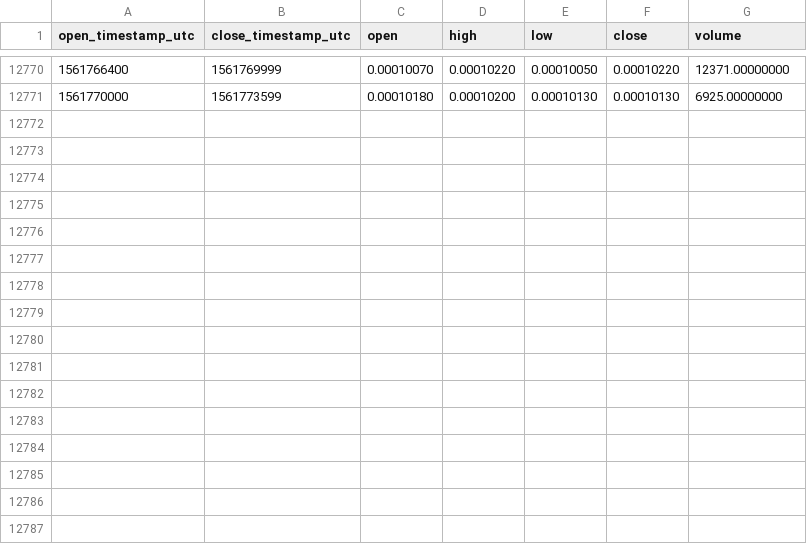
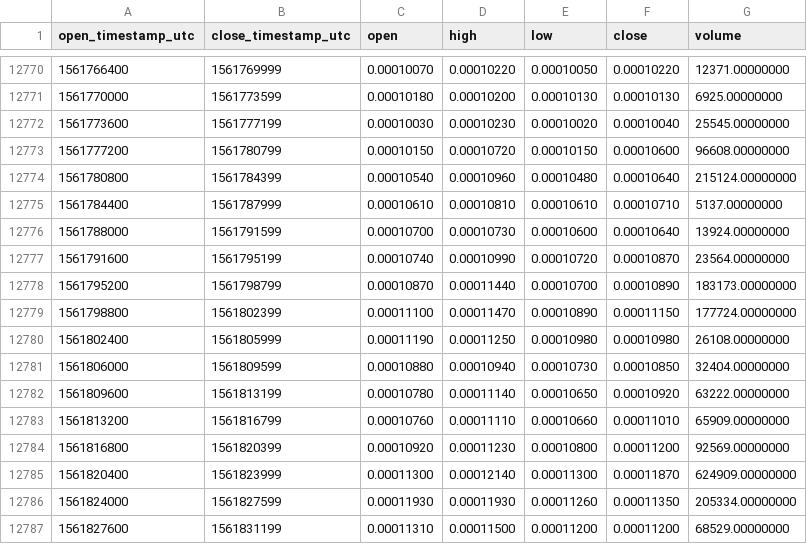
Before and after one commit to cryptobigbro/binance-VIBEETH, a CSV file: binance-VIBEETH-1h.csv, drawn as a sheet; only a part is shown, gaps mark what is left out; the diff names each change by its address in the sheet, - before the commit and + after, or states it on an @@ line.

Commit message:
Update OHLCV data.

```diff
--- a/binance-VIBEETH-1h.csv
+++ b/binance-VIBEETH-1h.csv
+row 12772: 1561773600 | 1561777199 | 0.00010030 | 0.00010230 | 0.00010020 | 0.00010040 | 25545.00000000
+row 12773: 1561777200 | 1561780799 | 0.00010150 | 0.00010720 | 0.00010150 | 0.00010600 | 96608.00000000
+row 12774: 1561780800 | 1561784399 | 0.00010540 | 0.00010960 | 0.00010480 | 0.00010640 | 215124.00000000
+row 12775: 1561784400 | 1561787999 | 0.00010610 | 0.00010810 | 0.00010610 | 0.00010710 | 5137.00000000
+row 12776: 1561788000 | 1561791599 | 0.00010700 | 0.00010730 | 0.00010600 | 0.00010640 | 13924.00000000
+row 12777: 1561791600 | 1561795199 | 0.00010740 | 0.00010990 | 0.00010720 | 0.00010870 | 23564.00000000
+row 12778: 1561795200 | 1561798799 | 0.00010870 | 0.00011440 | 0.00010700 | 0.00010890 | 183173.00000000
+row 12779: 1561798800 | 1561802399 | 0.00011100 | 0.00011470 | 0.00010890 | 0.00011150 | 177724.00000000
+row 12780: 1561802400 | 1561805999 | 0.00011190 | 0.00011250 | 0.00010980 | 0.00010980 | 26108.00000000
+row 12781: 1561806000 | 1561809599 | 0.00010880 | 0.00010940 | 0.00010730 | 0.00010850 | 32404.00000000
+row 12782: 1561809600 | 1561813199 | 0.00010780 | 0.00011140 | 0.00010650 | 0.00010920 | 63222.00000000
+row 12783: 1561813200 | 1561816799 | 0.00010760 | 0.00011110 | 0.00010660 | 0.00011010 | 65909.00000000
+row 12784: 1561816800 | 1561820399 | 0.00010920 | 0.00011230 | 0.00010800 | 0.00011200 | 92569.00000000
+row 12785: 1561820400 | 1561823999 | 0.00011300 | 0.00012140 | 0.00011300 | 0.00011870 | 624909.00000000
+row 12786: 1561824000 | 1561827599 | 0.00011930 | 0.00011930 | 0.00011260 | 0.00011350 | 205334.00000000
+row 12787: 1561827600 | 1561831199 | 0.00011310 | 0.00011500 | 0.00011200 | 0.00011200 | 68529.00000000
```
